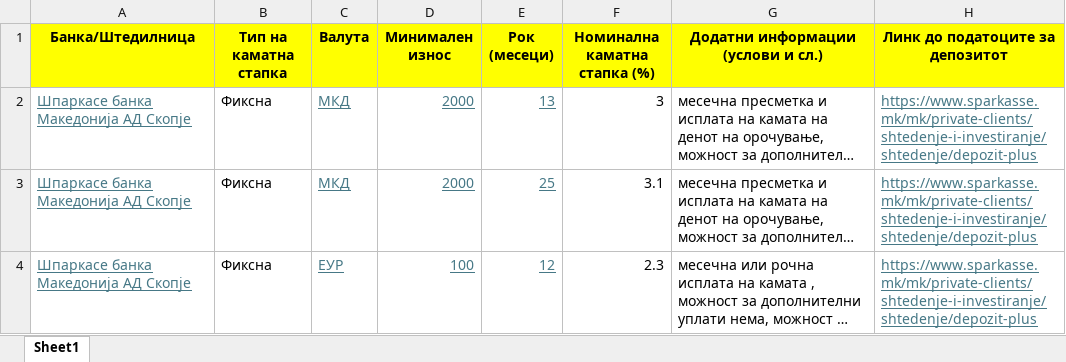
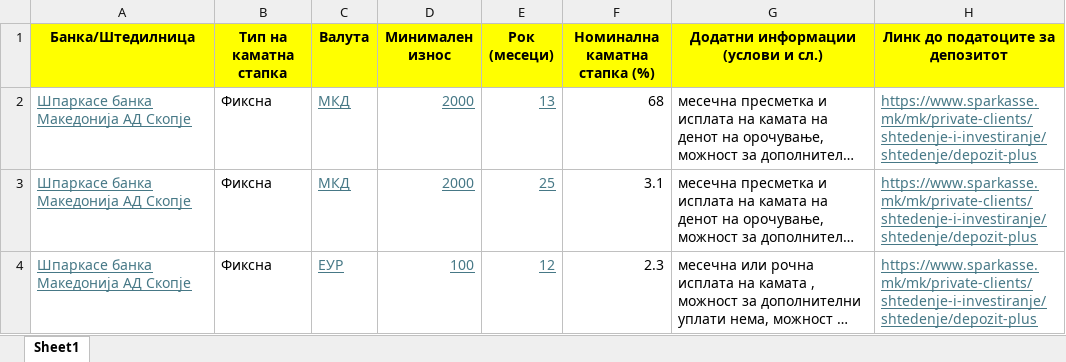
Before and after one commit to vladimirmiovski/cdtfile, an Excel workbook: Sparkasse-Deposits-Andrej (2).xlsx, sheet Sheet1, drawn as a sheet; only a part is shown; long unchanged cells end in …; values as stored, in another font and other column widths than the file's, no borders; the diff names each change by its address in the sheet, - before the commit and + after, or states it on an @@ line.

Commit message:
Add files via upload

```diff
--- a/Sparkasse-Deposits-Andrej (2).xlsx (sheet Sheet1)
+++ b/Sparkasse-Deposits-Andrej (2).xlsx (sheet Sheet1)
-F2 (Номинална каматна стапка (%)): 3
+F2 (Номинална каматна стапка (%)): 68
```
